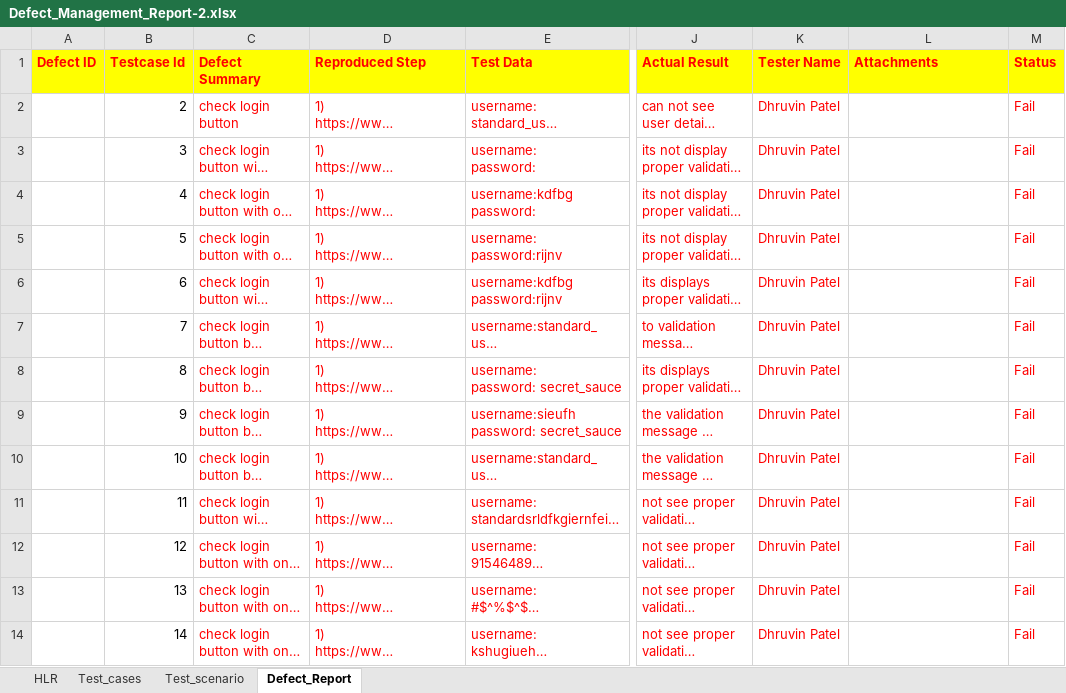
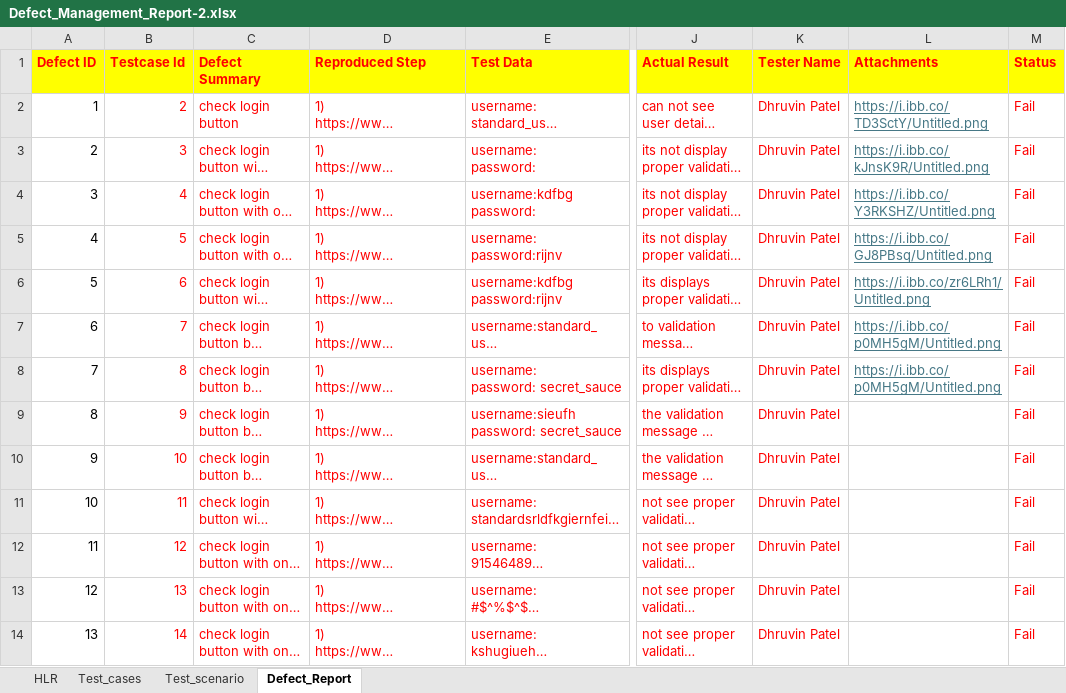
Before and after one commit to DhruvinPatel25/Dhruvin_Testing, an Excel workbook: Projects/Defect Report Website/Defect_Management_Report-2.xlsx, sheet Defect_Report, drawn as a sheet; only a part is shown, gaps mark what is left out; long unchanged cells end in …; values as stored, in another font and other column widths than the file's, no borders; the diff covers the shown part only; the diff names each change by its address in the sheet, - before the commit and + after, or states it on an @@ line.

Commit message:
Update Defect_Management_Report-2.xlsx

```diff
--- a/Projects/Defect Report Website/Defect_Management_Report-2.xlsx (sheet Defect_Report)
+++ b/Projects/Defect Report Website/Defect_Management_Report-2.xlsx (sheet Defect_Report)
-A2 (Defect ID): (empty)
+A2 (Defect ID): 1
-B2:B14 text colour: black
+B2:B14 text colour: #FF0000
-L2 (Attachments): (empty)
+L2 (Attachments): https://i.ibb.co/TD3SctY/Untitled.png
-A3 (Defect ID): (empty)
+A3 (Defect ID): 2
-L3 (Attachments): (empty)
+L3 (Attachments): https://i.ibb.co/kJnsK9R/Untitled.png
-A4 (Defect ID): (empty)
+A4 (Defect ID): 3
-L4 (Attachments): (empty)
+L4 (Attachments): https://i.ibb.co/Y3RKSHZ/Untitled.png
-A5 (Defect ID): (empty)
+A5 (Defect ID): 4
-L5 (Attachments): (empty)
+L5 (Attachments): https://i.ibb.co/GJ8PBsq/Untitled.png
-A6 (Defect ID): (empty)
+A6 (Defect ID): 5
-L6 (Attachments): (empty)
+L6 (Attachments): https://i.ibb.co/zr6LRh1/Untitled.png
-A7 (Defect ID): (empty)
+A7 (Defect ID): 6
-L7:L8 (Attachments): (empty)
+L7:L8 (Attachments): https://i.ibb.co/p0MH5gM/Untitled.png
-A8 (Defect ID): (empty)
+A8 (Defect ID): 7
-A9 (Defect ID): (empty)
+A9 (Defect ID): 8
-A10 (Defect ID): (empty)
+A10 (Defect ID): 9
-A11 (Defect ID): (empty)
+A11 (Defect ID): 10
-A12 (Defect ID): (empty)
+A12 (Defect ID): 11
-A13 (Defect ID): (empty)
+A13 (Defect ID): 12
-A14 (Defect ID): (empty)
+A14 (Defect ID): 13
```
Also changed, not shown: 28 edited cells and cell formats elsewhere in this sheet.
